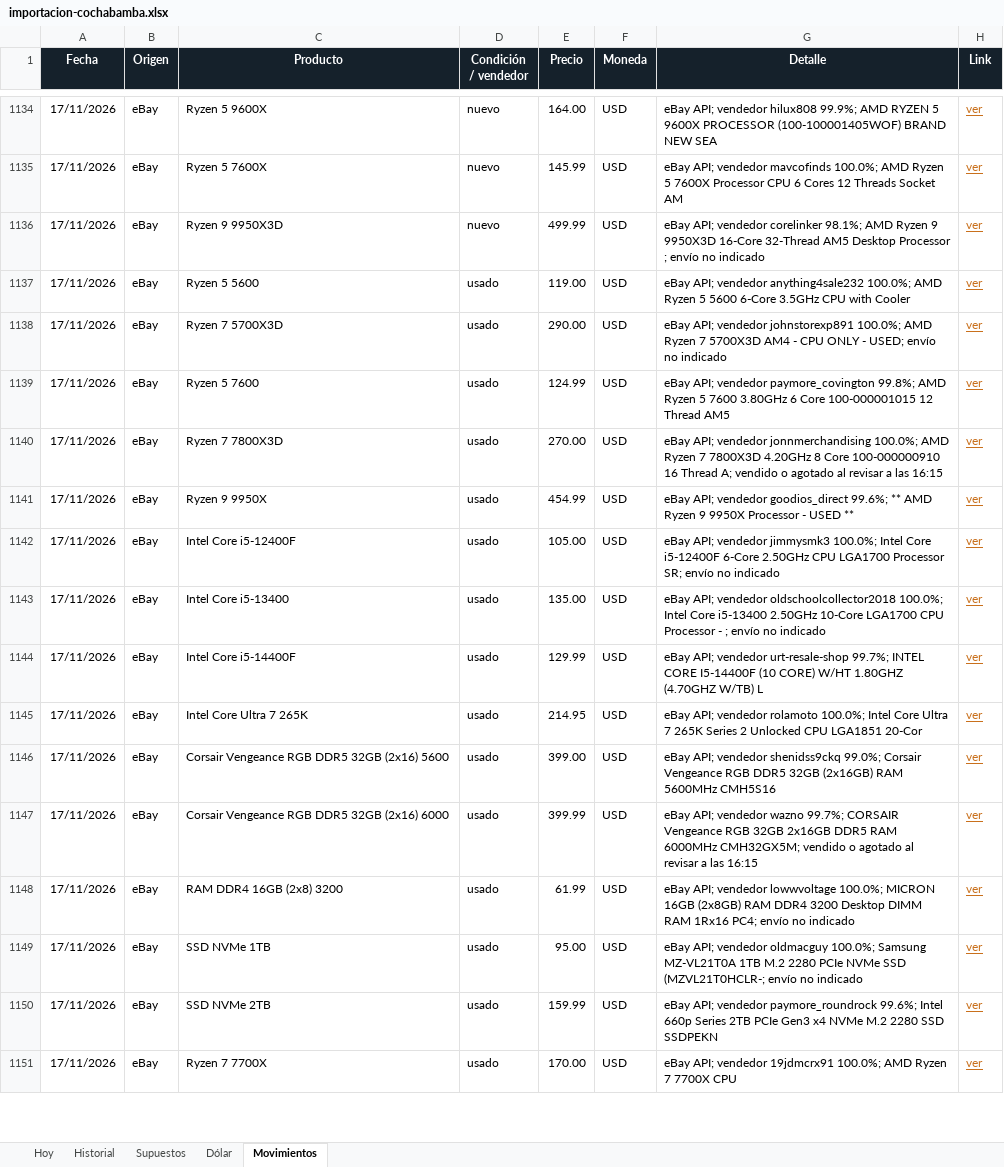
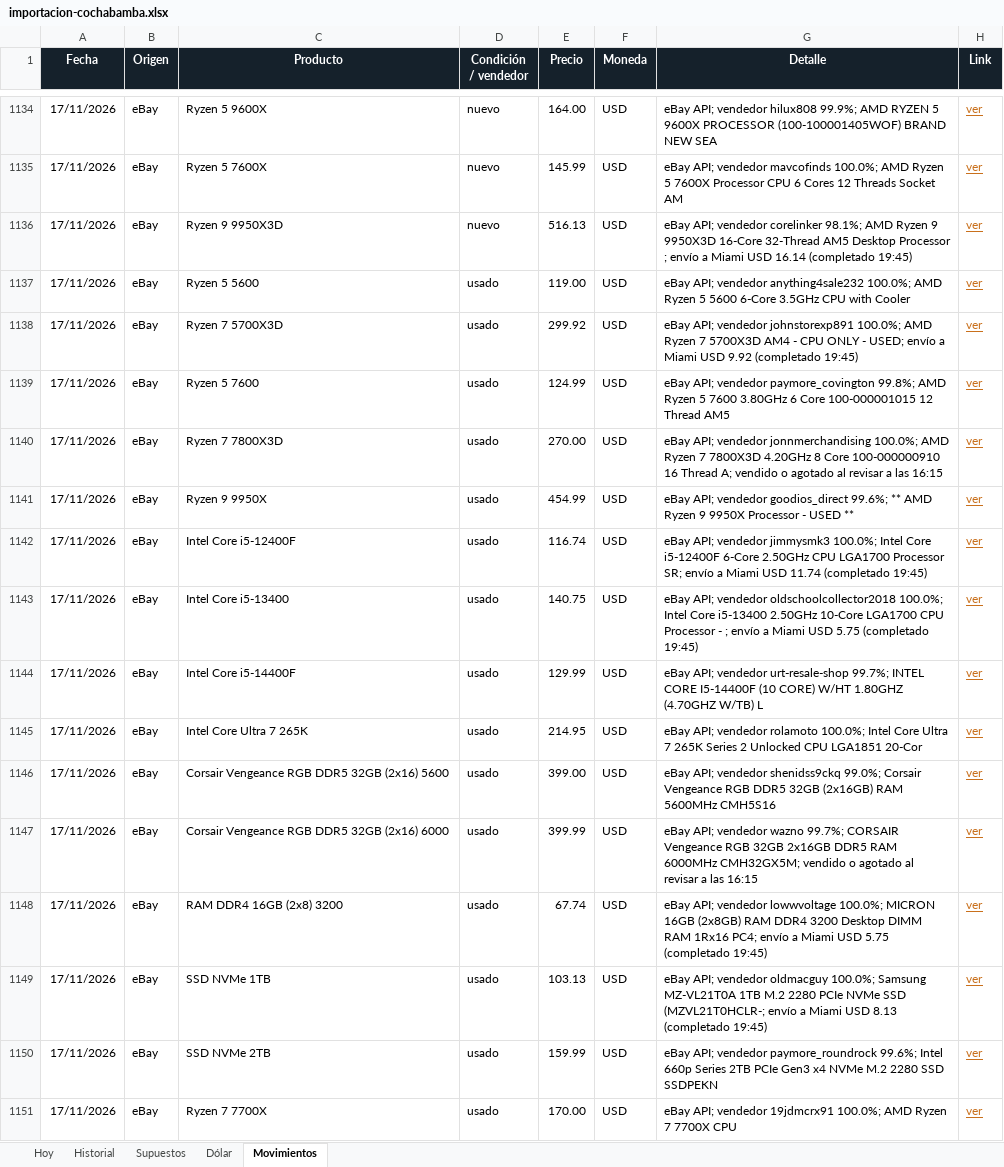
Before and after one commit to Santi491/Claude-, an Excel workbook: importacion-cochabamba.xlsx, sheet Movimientos, drawn as a sheet; only a part is shown, gaps mark what is left out; values as stored, in another font and other column widths than the file's, no borders; table styles not drawn; the diff covers the shown part only; the diff names each change by its address in the sheet, - before the commit and + after, or states it on an @@ line.

```diff
--- a/importacion-cochabamba.xlsx (sheet Movimientos)
+++ b/importacion-cochabamba.xlsx (sheet Movimientos)
-E1136 (Precio): 499.99
+E1136 (Precio): 516.13
-G1136 (Detalle): …; envío no indicado
+G1136 (Detalle): …; envío a Miami USD 16.14 (completado 19:45)
-E1138 (Precio): 290.00
+E1138 (Precio): 299.92
-G1138 (Detalle): …USED; envío no indicado
+G1138 (Detalle): …USED; envío a Miami USD 9.92 (completado 19:45)
-E1142 (Precio): 105.00
+E1142 (Precio): 116.74
-G1142 (Detalle): …SR; envío no indicado
+G1142 (Detalle): …SR; envío a Miami USD 11.74 (completado 19:45)
-E1143 (Precio): 135.00
+E1143 (Precio): 140.75
-G1143 (Detalle): …; envío no indicado
+G1143 (Detalle): …; envío a Miami USD 5.75 (completado 19:45)
-E1148 (Precio): 61.99
+E1148 (Precio): 67.74
-G1148 (Detalle): …PC4; envío no indicado
+G1148 (Detalle): …PC4; envío a Miami USD 5.75 (completado 19:45)
-E1149 (Precio): 95.00
+E1149 (Precio): 103.13
-G1149 (Detalle): …(MZVL21T0HCLR-; envío no indicado
+G1149 (Detalle): …(MZVL21T0HCLR-; envío a Miami USD 8.13 (completado 19:45)
```
Also changed, not shown: 36 added rows and 10 edited cells elsewhere in this sheet, sheet Historial, sheet Hoy, sheet Dólar, 10 other files.
